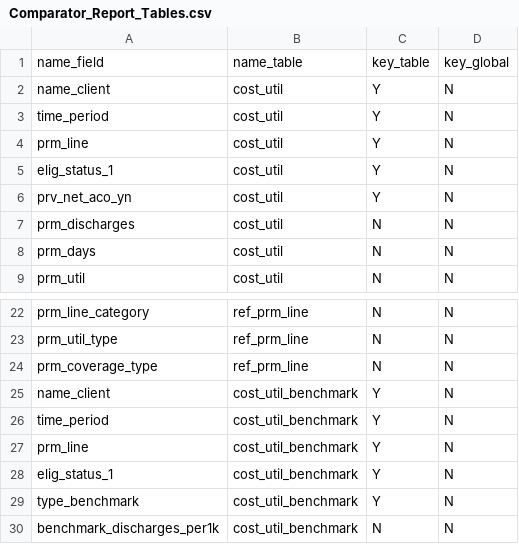
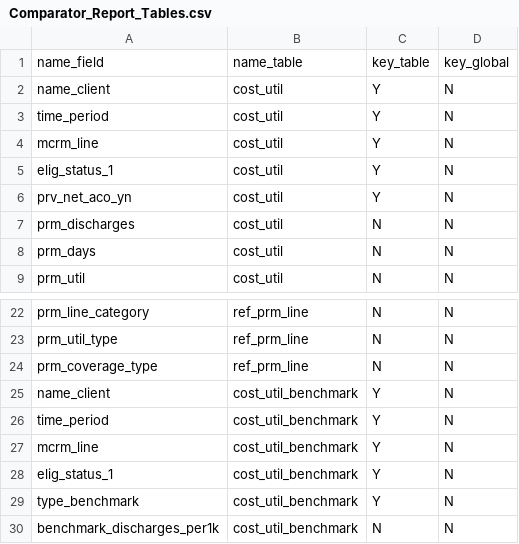
Before and after one commit to Milliman-PRM/comparator-report-legacy, a CSV file: Post005_Datamarts/Comparator_Report/Comparator_Report_Tables.csv, drawn as a sheet; only a part is shown, gaps mark what is left out.

```diff
--- a/Post005_Datamarts/Comparator_Report/Comparator_Report_Tables.csv
+++ b/Post005_Datamarts/Comparator_Report/Comparator_Report_Tables.csv
@@ -3,3 +3,3 @@ name_client,cost_util,Y,N
 time_period,cost_util,Y,N
-prm_line,cost_util,Y,N
+mcrm_line,cost_util,Y,N
 elig_status_1,cost_util,Y,N
@@ -26,3 +26,3 @@ name_client,cost_util_benchmark,Y,N
 time_period,cost_util_benchmark,Y,N
-prm_line,cost_util_benchmark,Y,N
+mcrm_line,cost_util_benchmark,Y,N
 elig_status_1,cost_util_benchmark,Y,N
```
Also changed, not shown: Post005_Datamarts/Comparator_Report/Comparator_Report_Fields.csv.
